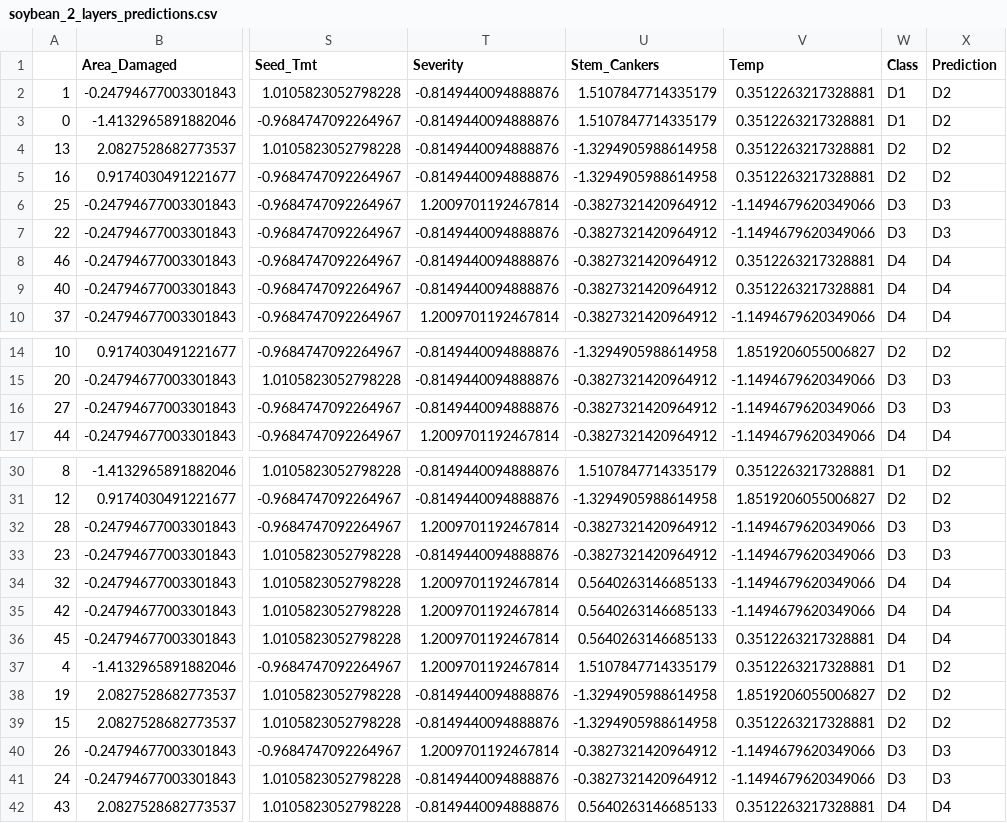
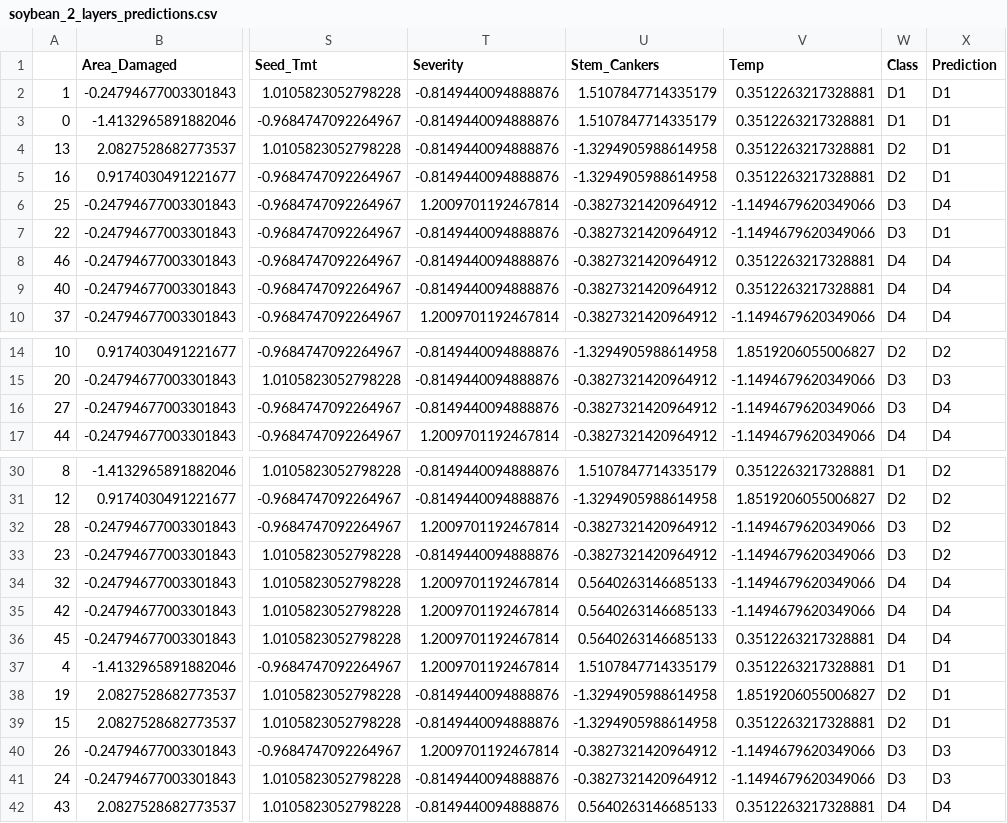
Before and after one commit to cuthai/ML_Assignment5, a CSV file: output_soybean/soybean_2_layers_predictions.csv, drawn as a sheet; only a part is shown, gaps mark what is left out; the diff names each change by its address in the sheet, - before the commit and + after, or states it on an @@ line.

```diff
--- a/output_soybean/soybean_2_layers_predictions.csv
+++ b/output_soybean/soybean_2_layers_predictions.csv
-X2:X5 (Prediction): D2
+X2:X5 (Prediction): D1
-X6 (Prediction): D3
+X6 (Prediction): D4
-X7 (Prediction): D3
+X7 (Prediction): D1
-X16 (Prediction): D3
+X16 (Prediction): D4
-X32:X33 (Prediction): D3
+X32:X33 (Prediction): D2
-X37:X39 (Prediction): D2
+X37:X39 (Prediction): D1
```
Also changed, not shown: 9 other files.
